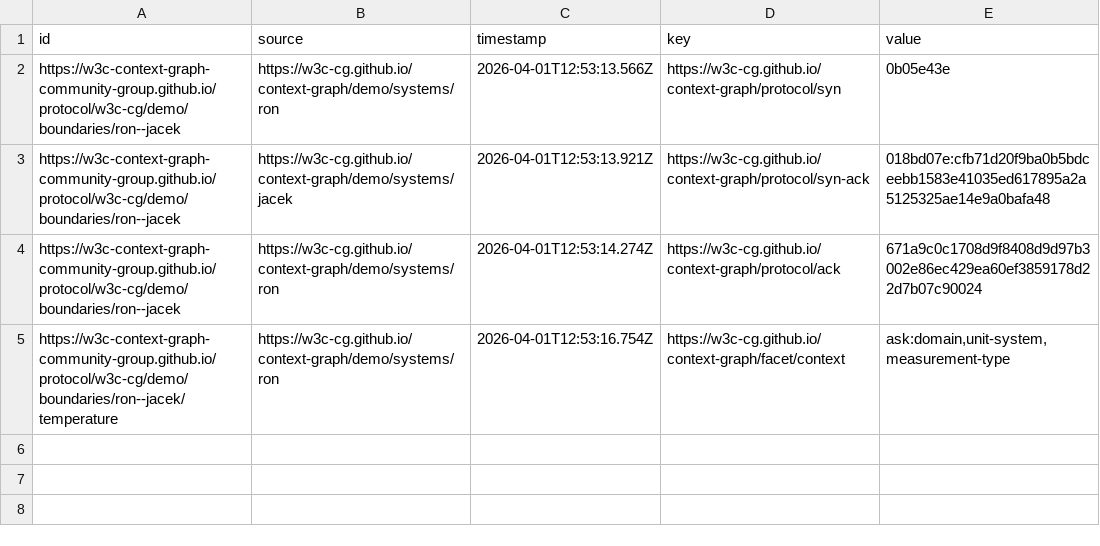
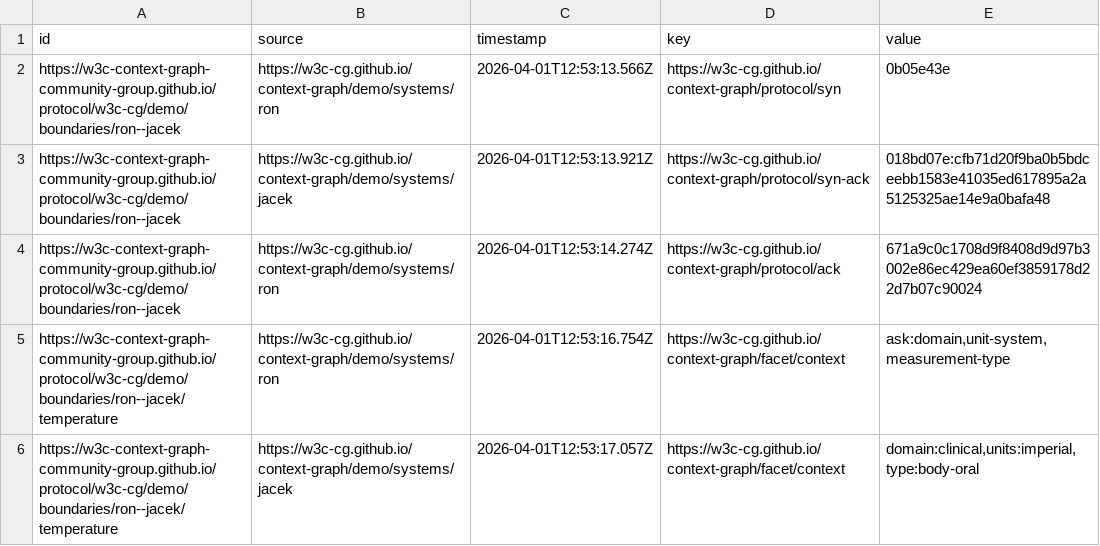
Before and after one commit to W3C-Context-Graph-Community-Group/protocol, a CSV file: w3c-cg/demo/boundaries/ron--jacek/log.csv, drawn as a sheet; the diff names each change by its address in the sheet, - before the commit and + after, or states it on an @@ line.

Commit message:
claim #5: facet/context from jacek

```diff
--- a/w3c-cg/demo/boundaries/ron--jacek/log.csv
+++ b/w3c-cg/demo/boundaries/ron--jacek/log.csv
+row 6: https://w3c-context-graph-community-group.github.io/protocol/w3c-cg/demo/boundaries/ron--jacek/temperature | https://w3c-cg.github.io/context-graph/demo/systems/jacek | 2026-04-01T12:53:17.057Z | https://w3c-cg.github.io/context-graph/facet/context | domain:clinical,units:imperial,type:body-oral
```
Also changed, not shown: 1 other file.
